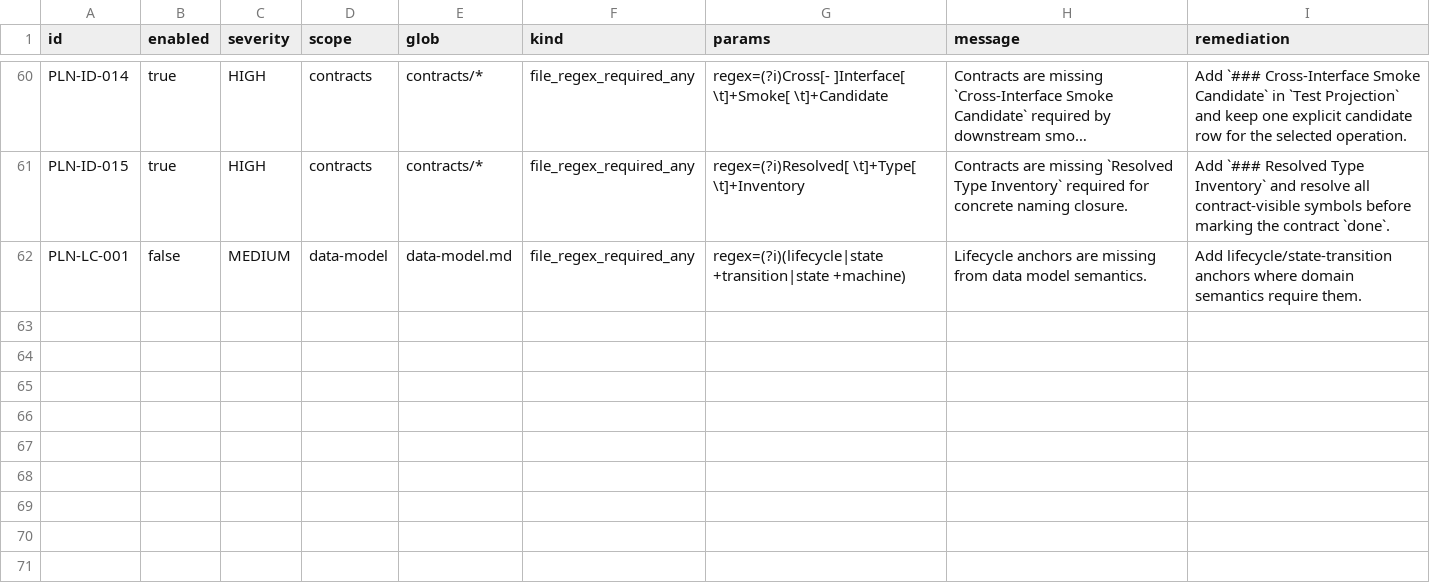
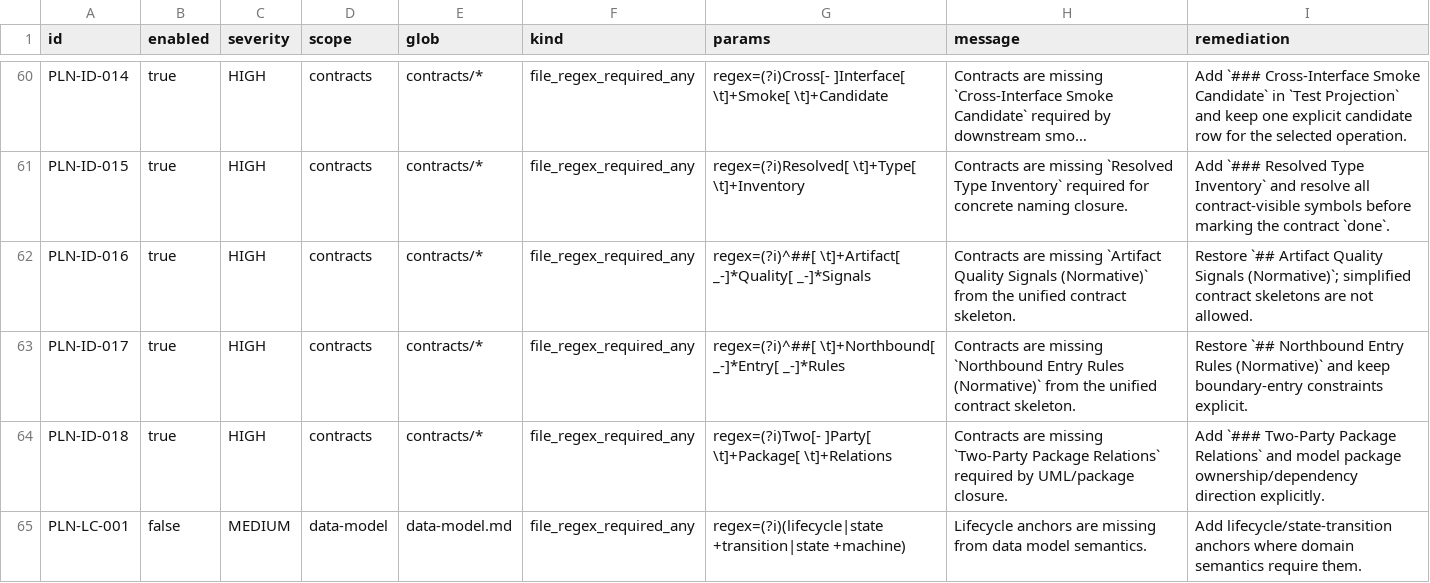
Before and after one commit to bigsmartben/sdd, a TSV file: rules/planning-lint-rules.tsv, drawn as a sheet; only a part is shown, gaps mark what is left out; long unchanged cells end in …; the diff names each change by its address in the sheet, - before the commit and + after, or states it on an @@ line.

```diff
--- a/rules/planning-lint-rules.tsv
+++ b/rules/planning-lint-rules.tsv
+row 62: PLN-ID-016 | true | HIGH | contracts | contracts/* | file_regex_required_any | regex=(?i)^##[ \t]+Artifact[ _-]*Quality[ _-]*Signals | Contracts are missing `Artifact Quality Signals (Normative)` from the unified contract skeleton. | Restore `## Artifact Quality Signals (Normative)`; simplified contract skeletons are not allowed.
+row 63: PLN-ID-017 | true | HIGH | contracts | contracts/* | file_regex_required_any | regex=(?i)^##[ \t]+Northbound[ _-]*Entry[ _-]*Rules | Contracts are missing `Northbound Entry Rules (Normative)` from the unified contract skeleton. | Restore `## Northbound Entry Rules (Normative)` and keep boundary-entry constraints explicit.
+row 64: PLN-ID-018 | true | HIGH | contracts | contracts/* | file_regex_required_any | regex=(?i)Two[- ]Party[ \t]+Package[ \t]+Relations | Contracts are missing `Two-Party Package Relations` required by UML/package closure. | Add `### Two-Party Package Relations` and model package ownership/dependency direction explicitly.
```
Also changed, not shown: 11 other files.
